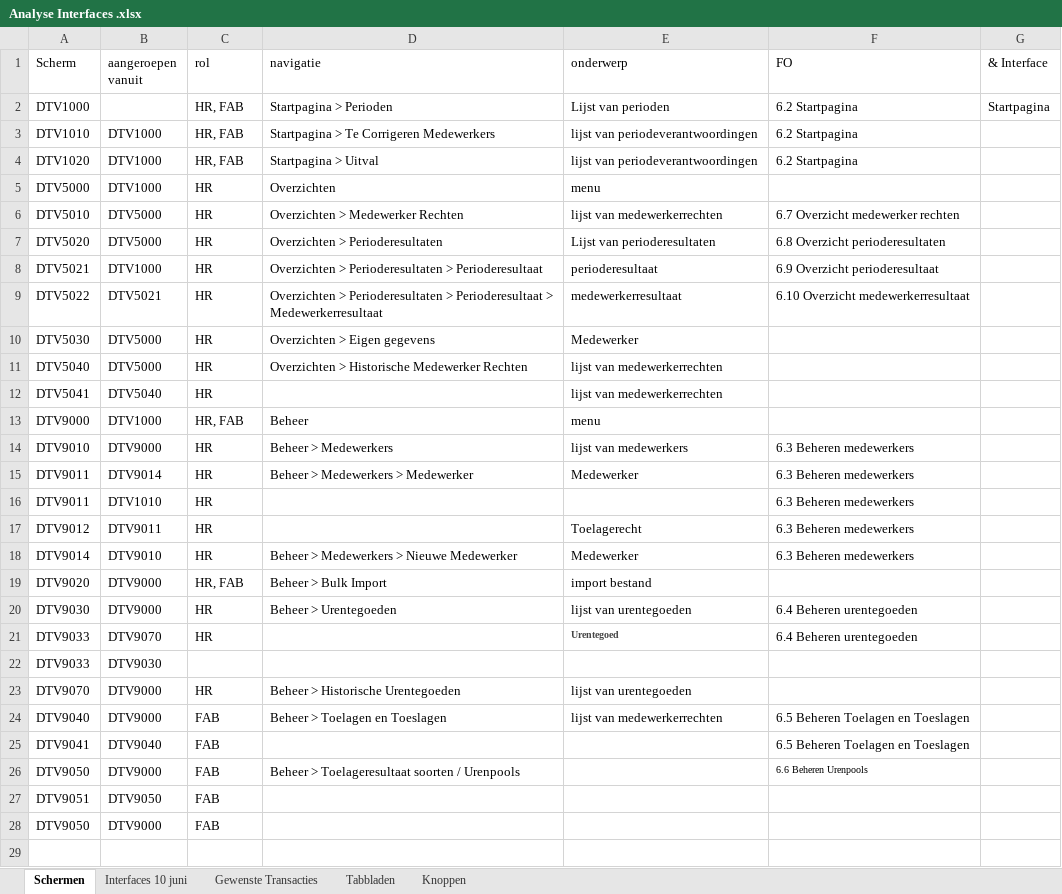
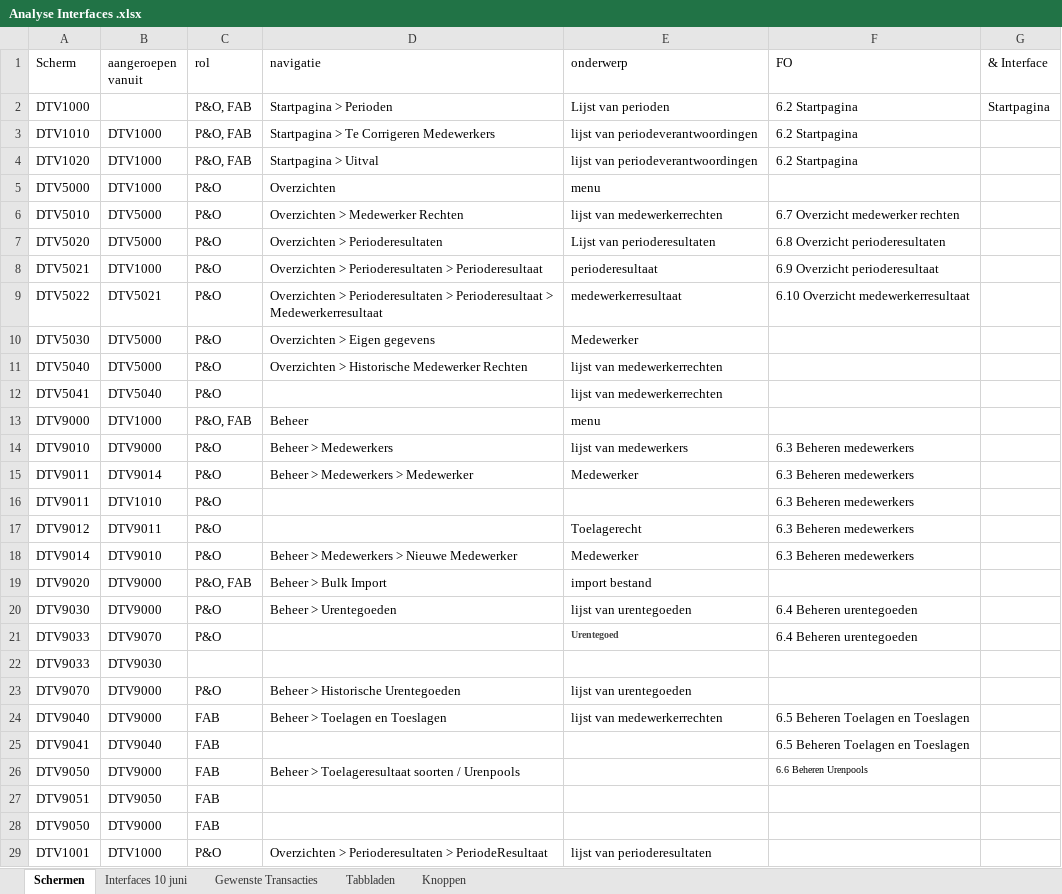
Before and after one commit to AmpersandTarski/ampersand-models, an Excel workbook: NVWA DTV/werkdocumenten/Analyse Interfaces .xlsx, sheet Schermen, drawn as a sheet; values as stored, in another font and other column widths than the file's, no borders; the diff names each change by its address in the sheet, - before the commit and + after, or states it on an @@ line.

```diff
--- a/NVWA DTV/werkdocumenten/Analyse Interfaces .xlsx (sheet Schermen)
+++ b/NVWA DTV/werkdocumenten/Analyse Interfaces .xlsx (sheet Schermen)
-C2:C4 (rol): HR, FAB
+C2:C4 (rol): P&O, FAB
-C5:C12 (rol): HR
+C5:C12 (rol): P&O
-C13 (rol): HR, FAB
+C13 (rol): P&O, FAB
-C14:C18 (rol): HR
+C14:C18 (rol): P&O
-C19 (rol): HR, FAB
+C19 (rol): P&O, FAB
-C20:C21 (rol): HR
+C20:C21 (rol): P&O
-C23 (rol): HR
+C23 (rol): P&O
+row 29: DTV1001 | DTV1000 | P&O | Overzichten > Perioderesultaten > PeriodeResultaat | lijst van perioderesultaten
```
Also changed, not shown: sheet Knoppen, 1 other file.
